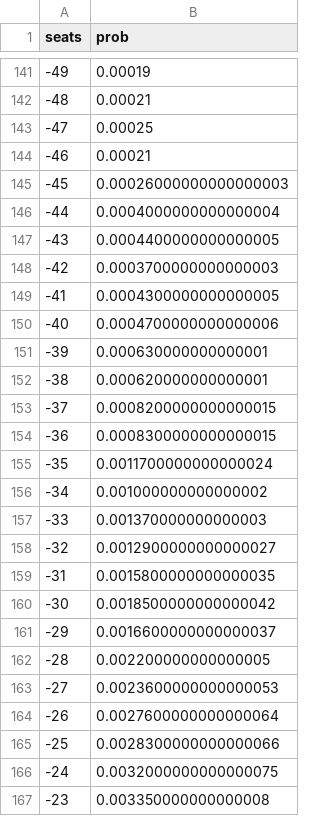
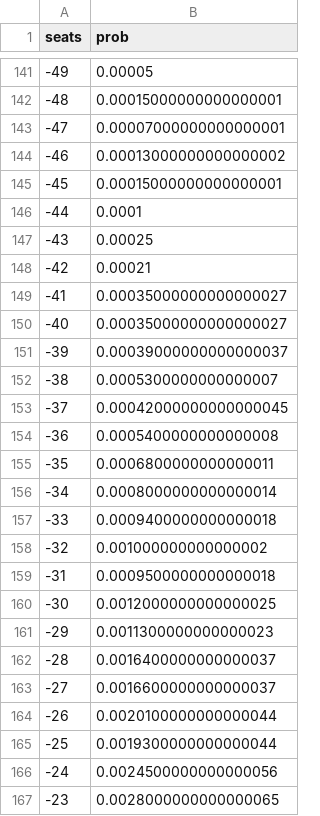
Before and after one commit to CoryMcCartan/election-2016, a CSV file: client/data/house-seats.csv, drawn as a sheet; only a part is shown, gaps mark what is left out; the diff covers the shown part only.

```diff
--- a/client/data/house-seats.csv
+++ b/client/data/house-seats.csv
@@ -141,27 +141,27 @@ seats,prob
--49,0.00019
--48,0.00021
--47,0.00025
--46,0.00021
--45,0.00026000000000000003
--44,0.0004000000000000004
--43,0.0004400000000000005
--42,0.0003700000000000003
--41,0.0004300000000000005
--40,0.0004700000000000006
--39,0.000630000000000001
--38,0.000620000000000001
--37,0.0008200000000000015
--36,0.0008300000000000015
--35,0.0011700000000000024
--34,0.001000000000000002
--33,0.001370000000000003
--32,0.0012900000000000027
--31,0.0015800000000000035
--30,0.0018500000000000042
--29,0.0016600000000000037
--28,0.002200000000000005
--27,0.0023600000000000053
--26,0.0027600000000000064
--25,0.0028300000000000066
--24,0.0032000000000000075
--23,0.003350000000000008
+-49,0.00005
+-48,0.00015000000000000001
+-47,0.00007000000000000001
+-46,0.00013000000000000002
+-45,0.00015000000000000001
+-44,0.0001
+-43,0.00025
+-42,0.00021
+-41,0.00035000000000000027
+-40,0.00035000000000000027
+-39,0.00039000000000000037
+-38,0.0005300000000000007
+-37,0.00042000000000000045
+-36,0.0005400000000000008
+-35,0.0006800000000000011
+-34,0.0008000000000000014
+-33,0.0009400000000000018
+-32,0.001000000000000002
+-31,0.0009500000000000018
+-30,0.0012000000000000025
+-29,0.0011300000000000023
+-28,0.0016400000000000037
+-27,0.0016600000000000037
+-26,0.0020100000000000044
+-25,0.0019300000000000044
+-24,0.0024500000000000056
+-23,0.0028000000000000065
```
Also changed, not shown: 160 edited cells elsewhere in this file, client/data/house-districts.csv, client/data/house-history.csv, 9 other files.
